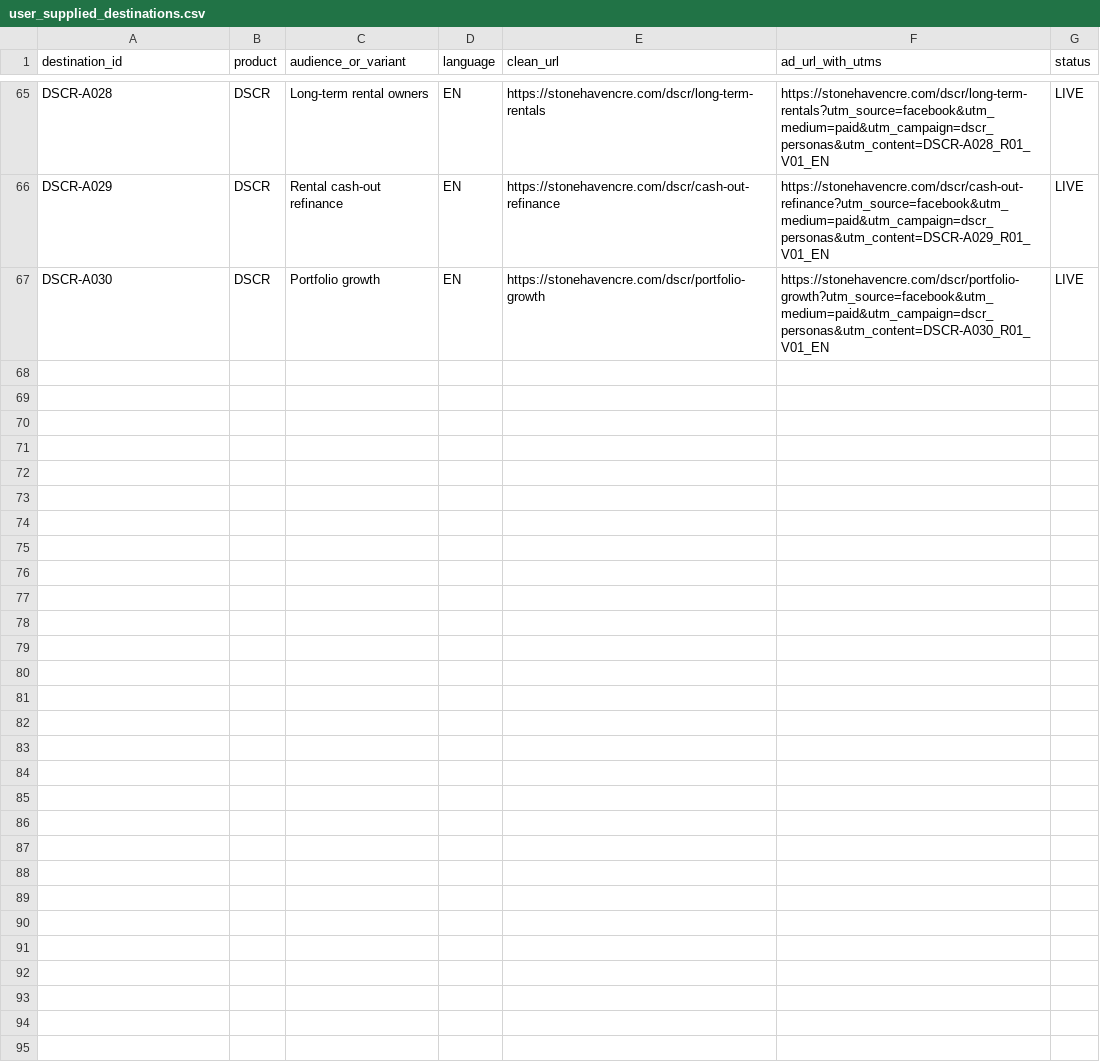
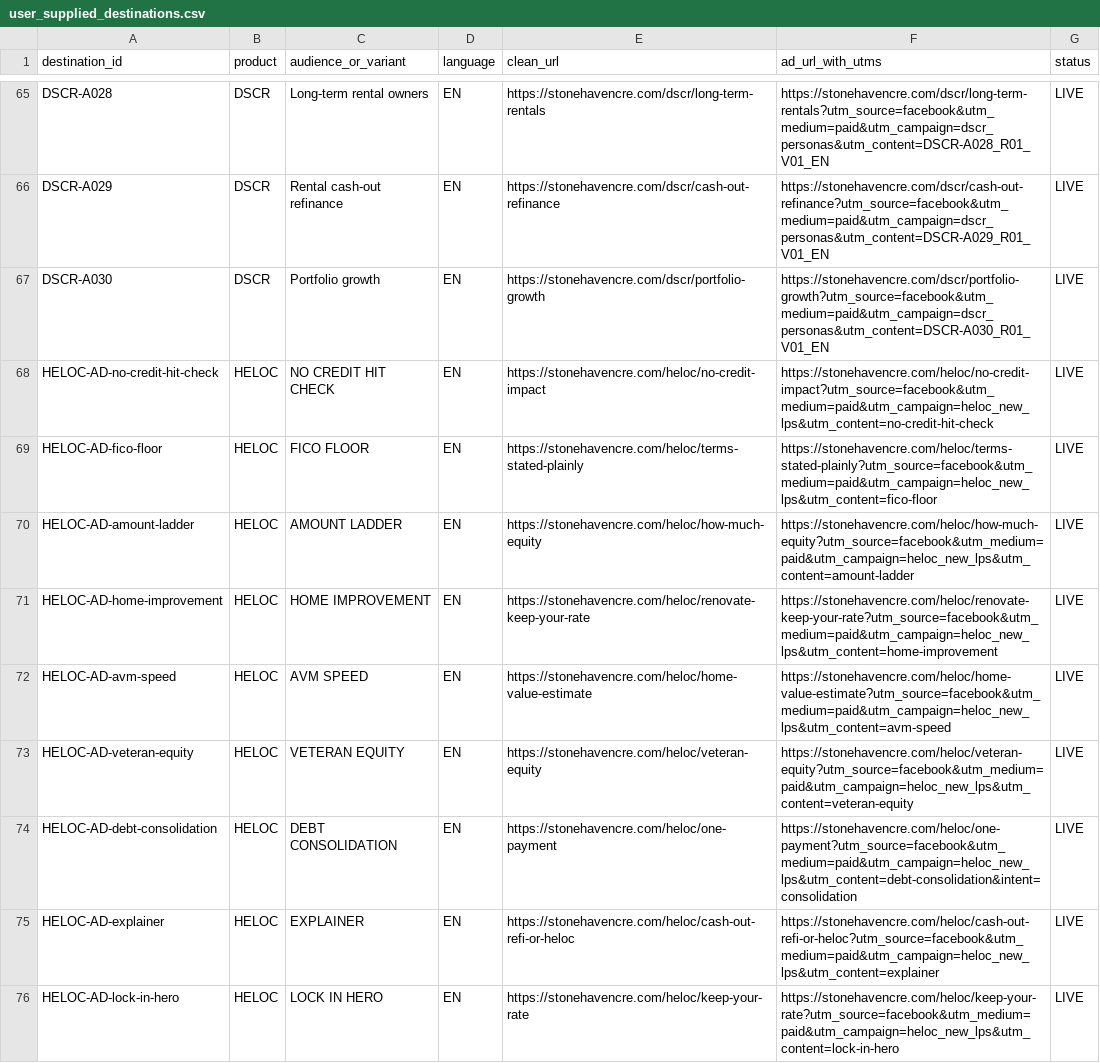
Before and after one commit to DLECLTHNG/stonehaven-website, a CSV file: docs/ads/user_supplied_destinations.csv, drawn as a sheet; only a part is shown, gaps mark what is left out.

```diff
--- a/docs/ads/user_supplied_destinations.csv
+++ b/docs/ads/user_supplied_destinations.csv
@@ -67 +67,10 @@ DSCR-A029,DSCR,Rental cash-out refinance,EN,https://stonehavencre.com/dscr/cash-
 DSCR-A030,DSCR,Portfolio growth,EN,https://stonehavencre.com/dscr/portfolio-growth,https://stonehavencre.com/dscr/portfolio-growth?utm_source=facebook&utm_medium=paid&utm_campaign=dscr_personas&utm_content=DSCR-A030_R01_V01_EN,LIVE
+HELOC-AD-no-credit-hit-check,HELOC,NO CREDIT HIT CHECK,EN,https://stonehavencre.com/heloc/no-credit-impact,https://stonehavencre.com/heloc/no-credit-impact?utm_source=facebook&utm_medium=paid&utm_campaign=heloc_new_lps&utm_content=no-credit-hit-check,LIVE
+HELOC-AD-fico-floor,HELOC,FICO FLOOR,EN,https://stonehavencre.com/heloc/terms-stated-plainly,https://stonehavencre.com/heloc/terms-stated-plainly?utm_source=facebook&utm_medium=paid&utm_campaign=heloc_new_lps&utm_content=fico-floor,LIVE
+HELOC-AD-amount-ladder,HELOC,AMOUNT LADDER,EN,https://stonehavencre.com/heloc/how-much-equity,https://stonehavencre.com/heloc/how-much-equity?utm_source=facebook&utm_medium=paid&utm_campaign=heloc_new_lps&utm_content=amount-ladder,LIVE
+HELOC-AD-home-improvement,HELOC,HOME IMPROVEMENT,EN,https://stonehavencre.com/heloc/renovate-keep-your-rate,https://stonehavencre.com/heloc/renovate-keep-your-rate?utm_source=facebook&utm_medium=paid&utm_campaign=heloc_new_lps&utm_content=home-improvement,LIVE
+HELOC-AD-avm-speed,HELOC,AVM SPEED,EN,https://stonehavencre.com/heloc/home-value-estimate,https://stonehavencre.com/heloc/home-value-estimate?utm_source=facebook&utm_medium=paid&utm_campaign=heloc_new_lps&utm_content=avm-speed,LIVE
+HELOC-AD-veteran-equity,HELOC,VETERAN EQUITY,EN,https://stonehavencre.com/heloc/veteran-equity,https://stonehavencre.com/heloc/veteran-equity?utm_source=facebook&utm_medium=paid&utm_campaign=heloc_new_lps&utm_content=veteran-equity,LIVE
+HELOC-AD-debt-consolidation,HELOC,DEBT CONSOLIDATION,EN,https://stonehavencre.com/heloc/one-payment,https://stonehavencre.com/heloc/one-payment?utm_source=facebook&utm_medium=paid&utm_campaign=heloc_new_lps&utm_content=debt-consolidation&intent=consolidation,LIVE
+HELOC-AD-explainer,HELOC,EXPLAINER,EN,https://stonehavencre.com/heloc/cash-out-refi-or-heloc,https://stonehavencre.com/heloc/cash-out-refi-or-heloc?utm_source=facebook&utm_medium=paid&utm_campaign=heloc_new_lps&utm_content=explainer,LIVE
+HELOC-AD-lock-in-hero,HELOC,LOCK IN HERO,EN,https://stonehavencre.com/heloc/keep-your-rate,https://stonehavencre.com/heloc/keep-your-rate?utm_source=facebook&utm_medium=paid&utm_campaign=heloc_new_lps&utm_content=lock-in-hero,LIVE
```
Also changed, not shown: docs/ads/source_ad_lp_mapping.csv, 1 other file.
